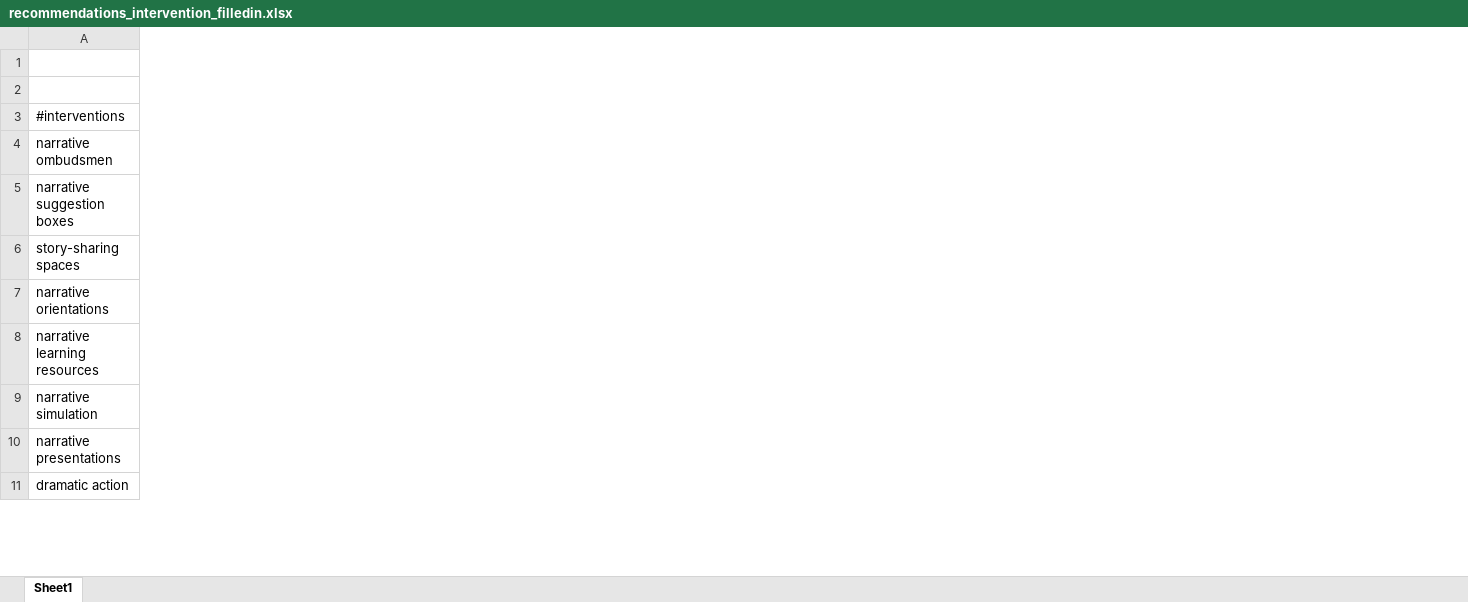
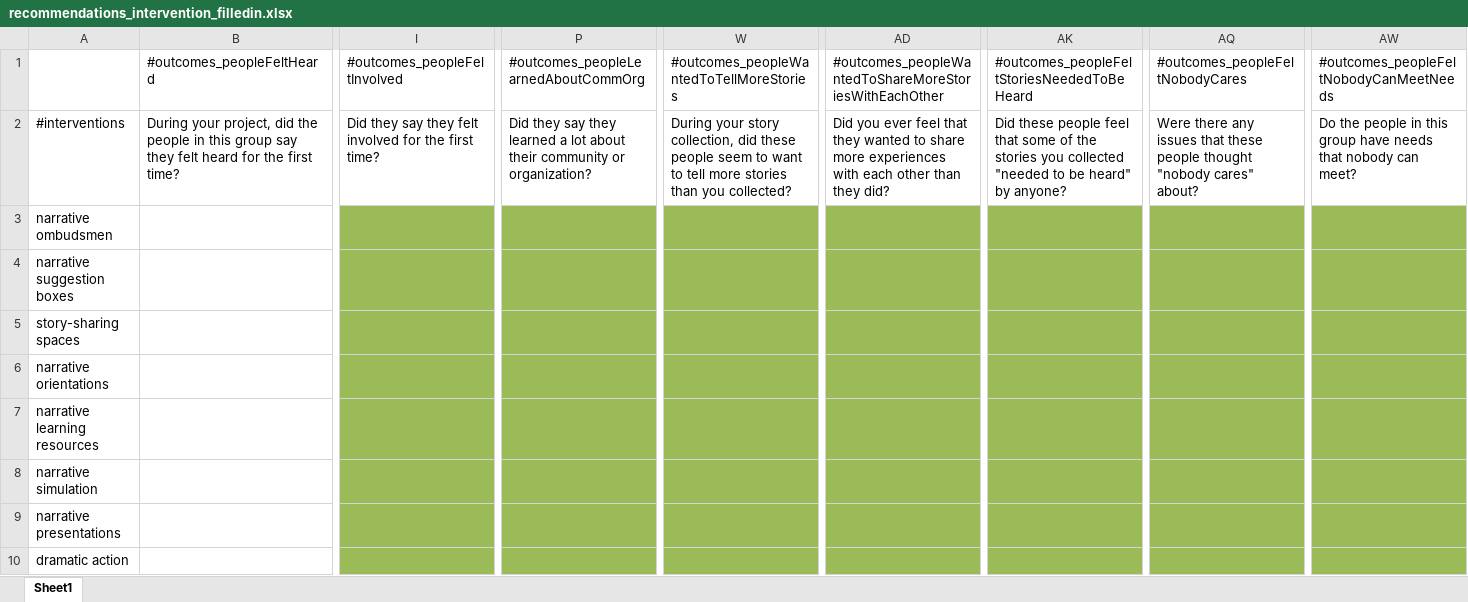
Before and after one commit to pdfernhout/narrafirma, an Excel workbook: design/recommendations_intervention_filledin.xlsx, sheet Sheet1, drawn as a sheet; only a part is shown, gaps mark what is left out; values as stored, in another font and other column widths than the file's, no borders; conditional formats not drawn; removed rows and columns are numbered as before the commit, all else as after; rows hold the shown columns only; the diff covers the shown part only; the diff names each change by its address in the sheet, - before the commit and + after, or states it on an @@ line.

Commit message:
Fixed inconsistent formatting in the interventions recommendations CSV file

```diff
--- a/design/recommendations_intervention_filledin.xlsx (sheet Sheet1)
+++ b/design/recommendations_intervention_filledin.xlsx (sheet Sheet1)
+column B, rows 1-2: #outcomes_peopleFeltHeard | During your project, did the people in this group say they felt heard for the first time?
+column I, rows 1-2: #outcomes_peopleFeltInvolved | Did they say they felt involved for the first time?
+column P, rows 1-2: #outcomes_peopleLearnedAboutCommOrg | Did they say they learned a lot about their community or organization?
+column W, rows 1-2: #outcomes_peopleWantedToTellMoreStories | During your story collection, did these people seem to want to tell more stories than you collected?
+column AD, rows 1-2: #outcomes_peopleWantedToShareMoreStoriesWithEachOther | Did you ever feel that they wanted to share more experiences with each other than they did?
+column AK, rows 1-2: #outcomes_peopleFeltStoriesNeededToBeHeard | Did these people feel that some of the stories you collected "needed to be heard" by anyone?
+column AQ, rows 1-2: #outcomes_peopleFeltNobodyCares | Were there any issues that these people thought "nobody cares" about?
+column AW, rows 1-2: #outcomes_peopleFeltNobodyCanMeetNeeds | Do the people in this group have needs that nobody can meet?
-row 1: (empty)
```
Also changed, not shown: 9 added columns elsewhere in this sheet.
